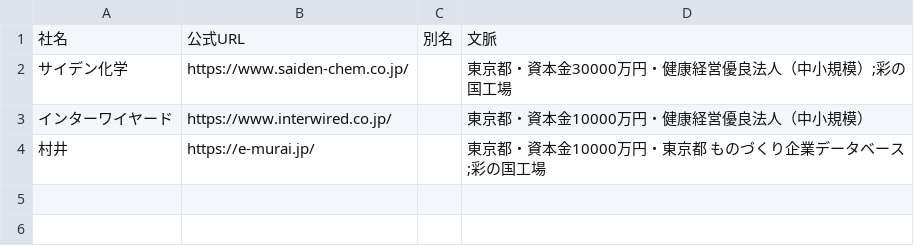
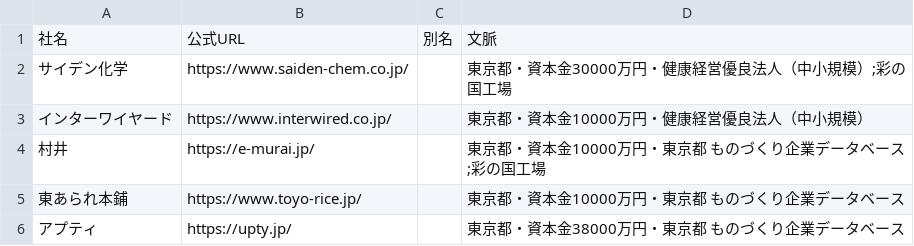
Before and after one commit to a-one-road-official/Researcher, a CSV file: researcher/inputs/award_chain.csv, drawn as a sheet.

```diff
--- a/researcher/inputs/award_chain.csv
+++ b/researcher/inputs/award_chain.csv
@@ -4 +4,3 @@
 村井,https://e-murai.jp/,,東京都・資本金10000万円・東京都 ものづくり企業データベース;彩の国工場
+東あられ本鋪,https://www.toyo-rice.jp/,,東京都・資本金10000万円・東京都 ものづくり企業データベース
+アプティ,https://upty.jp/,,東京都・資本金38000万円・東京都 ものづくり企業データベース
```
Also changed, not shown: researcher/out/award_chain/list.csv, researcher/out/award_chain/mfg_review.csv, 3 other files.
